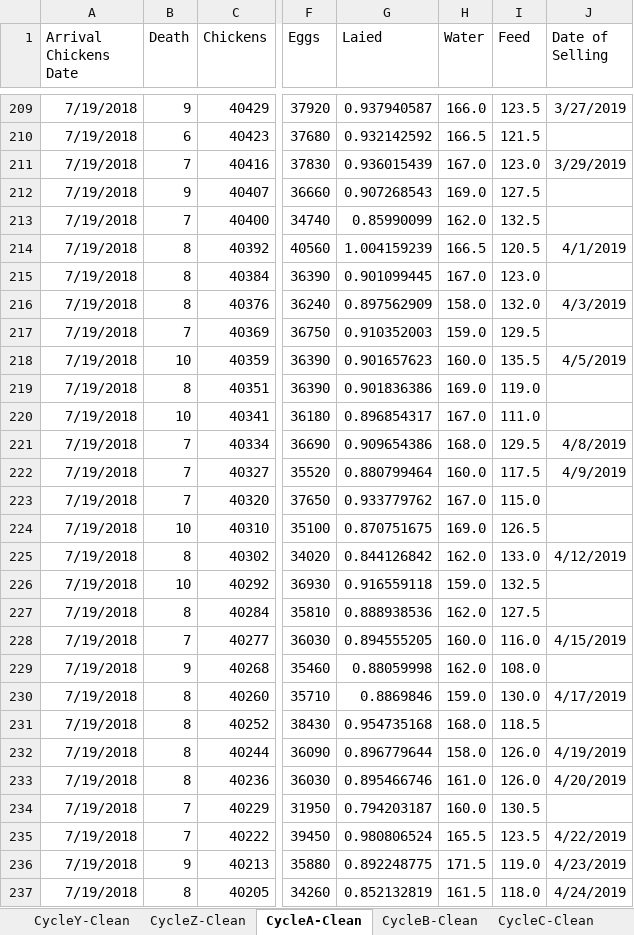
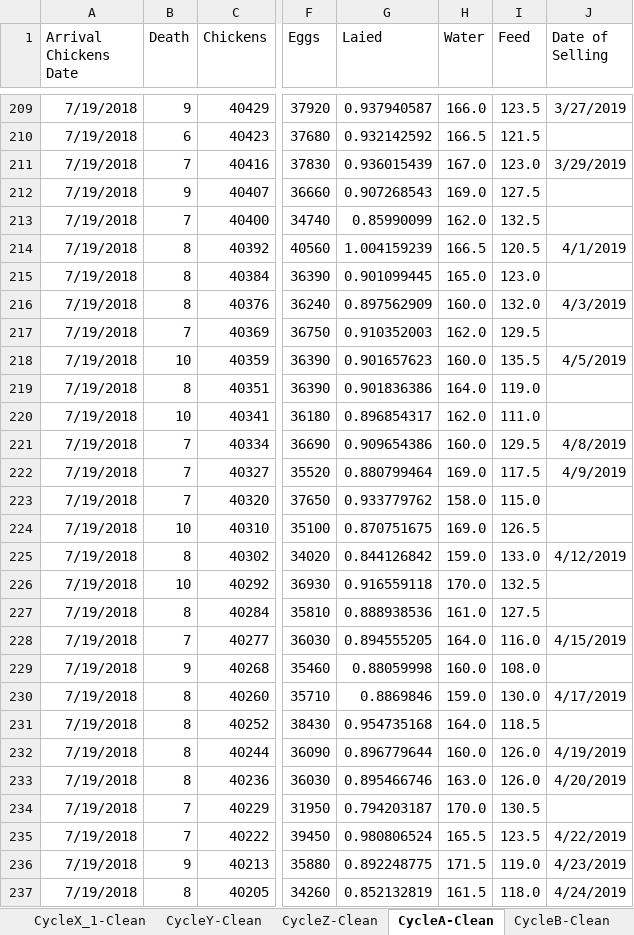
Before and after one commit to CanaliDavide/DASA--Project, an Excel workbook: Data/Chickens data/WithMacro/DataCycleCleaning.xlsm, sheet CycleA-Clean, drawn as a sheet; only a part is shown, gaps mark what is left out; values as stored, in another font and other column widths than the file's, no borders; table styles not drawn; the diff names each change by its address in the sheet, - before the commit and + after, or states it on an @@ line.

```diff
--- a/Data/Chickens data/WithMacro/DataCycleCleaning.xlsm (sheet CycleA-Clean)
+++ b/Data/Chickens data/WithMacro/DataCycleCleaning.xlsm (sheet CycleA-Clean)
+sheet tab: CycleX_1-Clean
-H215 (Water): 167.0
+H215 (Water): 165.0
-H216 (Water): 158.0
+H216 (Water): 160.0
-H217 (Water): 159.0
+H217 (Water): 162.0
-H219 (Water): 169.0
+H219 (Water): 164.0
-H220 (Water): 167.0
+H220 (Water): 162.0
-H221 (Water): 168.0
+H221 (Water): 160.0
-H222 (Water): 160.0
+H222 (Water): 169.0
-H223 (Water): 167.0
+H223 (Water): 158.0
-H225 (Water): 162.0
+H225 (Water): 159.0
-H226 (Water): 159.0
+H226 (Water): 170.0
-H227 (Water): 162.0
+H227 (Water): 161.0
-H228 (Water): 160.0
+H228 (Water): 164.0
-H229 (Water): 162.0
+H229 (Water): 160.0
-H231 (Water): 168.0
+H231 (Water): 164.0
-H232 (Water): 158.0
+H232 (Water): 160.0
-H233 (Water): 161.0
+H233 (Water): 163.0
-H234 (Water): 160.0
+H234 (Water): 170.0
```
Also changed, not shown: sheet CycleC-Clean, other sheet tabs, Data/Chickens data/Data101122-Z+A+BCycles.xlsx, 4 other files.
